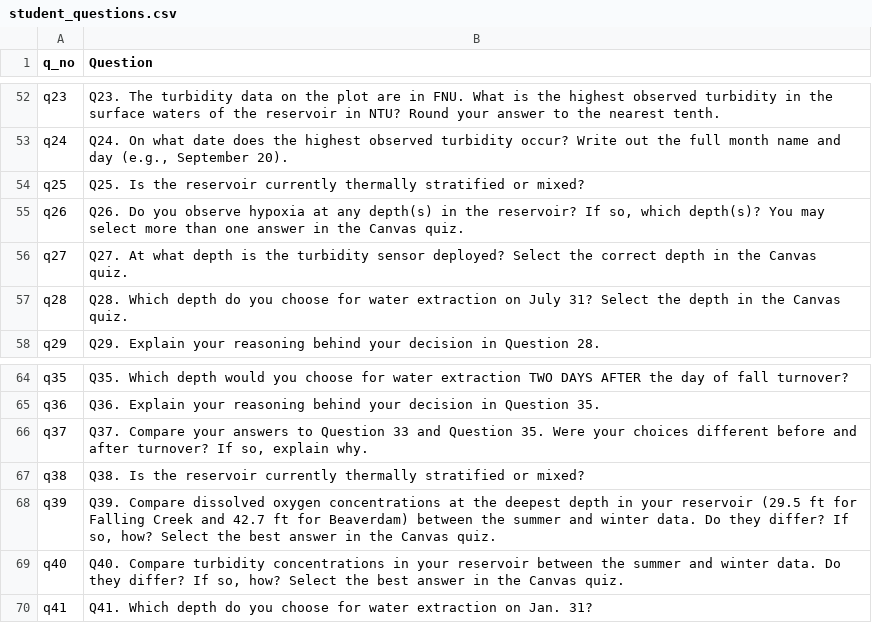
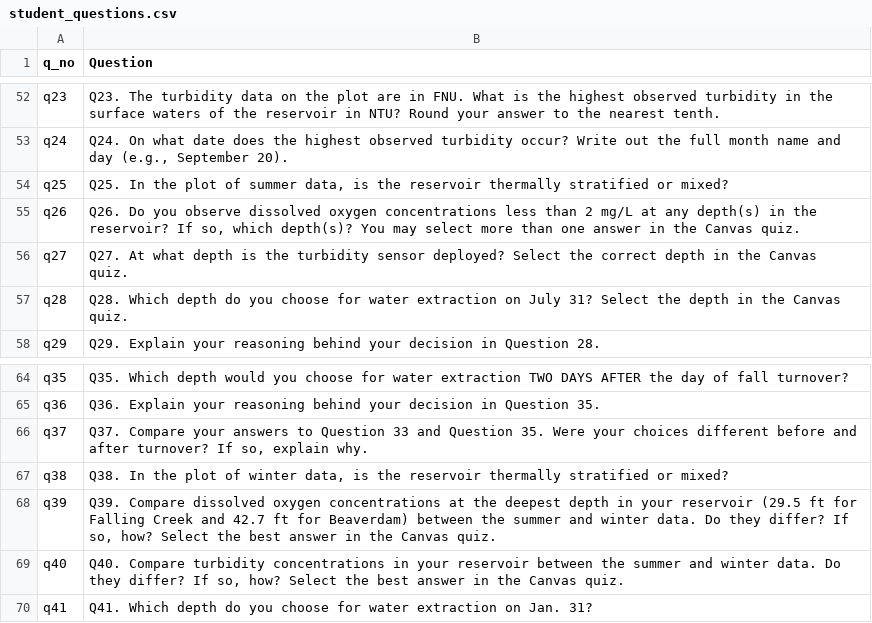
Before and after one commit to MacrosystemsEDDIE/module9, a CSV file: data/student_questions.csv, drawn as a sheet; only a part is shown, gaps mark what is left out.

Commit message:
revising questions

```diff
--- a/data/student_questions.csv
+++ b/data/student_questions.csv
@@ -53,4 +53,4 @@ q23,Q23. The turbidity data on the plot are in FNU. What is the highest observed
 q24,"Q24. On what date does the highest observed turbidity occur? Write out the full month name and day (e.g., September 20)."
-q25,Q25. Is the reservoir currently thermally stratified or mixed?
-q26,"Q26. Do you observe hypoxia at any depth(s) in the reservoir? If so, which depth(s)? You may select more than one answer in the Canvas quiz."
+q25,"Q25. In the plot of summer data, is the reservoir thermally stratified or mixed? "
+q26,"Q26. Do you observe dissolved oxygen concentrations less than 2 mg/L at any depth(s) in the reservoir? If so, which depth(s)? You may select more than one answer in the Canvas quiz."
 q27,Q27. At what depth is the turbidity sensor deployed? Select the correct depth in the Canvas quiz.
@@ -66,3 +66,3 @@ q36,Q36. Explain your reasoning behind your decision in Question 35.
 q37,"Q37. Compare your answers to Question 33 and Question 35. Were your choices different before and after turnover? If so, explain why."
-q38,Q38. Is the reservoir currently thermally stratified or mixed?
+q38,"Q38. In the plot of winter data, is the reservoir thermally stratified or mixed?"
 q39,"Q39. Compare dissolved oxygen concentrations at the deepest depth in your reservoir (29.5 ft for Falling Creek and 42.7 ft for Beaverdam) between the summer and winter data. Do they differ? If so, how? Select the best answer in the Canvas quiz."
```
Also changed, not shown: 1 other file.
